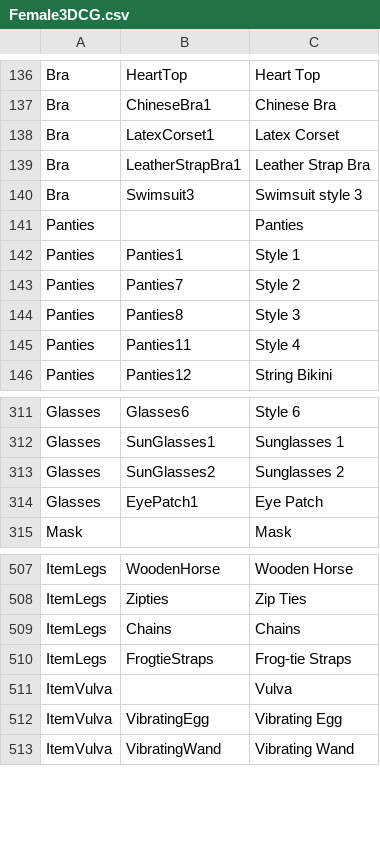
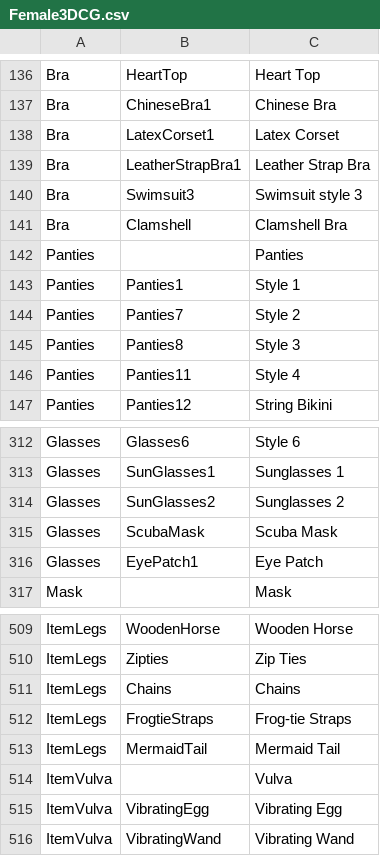
Before and after one commit to elliesec/Bondage-College, a CSV file: BondageClub/Assets/Female3DCG/Female3DCG.csv, drawn as a sheet; only a part is shown, gaps mark what is left out; the diff names each change by its address in the sheet, - before the commit and + after, or states it on an @@ line.

```diff
--- a/BondageClub/Assets/Female3DCG/Female3DCG.csv
+++ b/BondageClub/Assets/Female3DCG/Female3DCG.csv
+row 141: Bra | Clamshell | Clamshell Bra
+row 315: Glasses | ScubaMask | Scuba Mask
+row 513: ItemLegs | MermaidTail | Mermaid Tail
```
Also changed, not shown: 29 other files.
